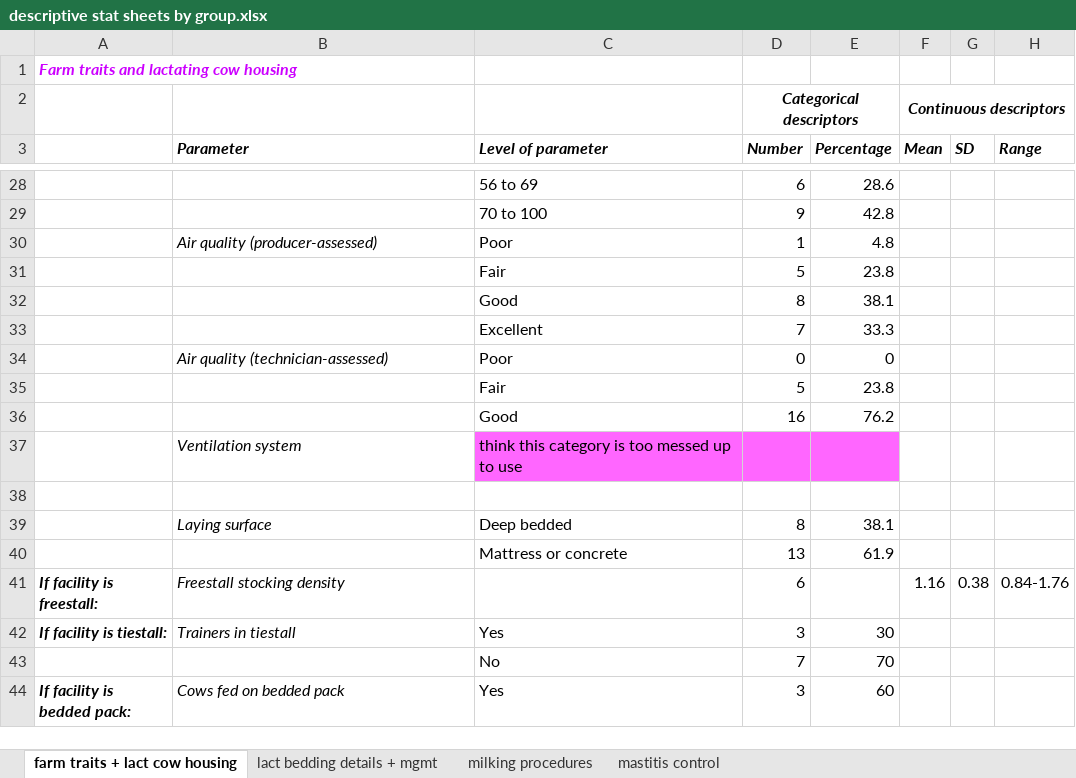
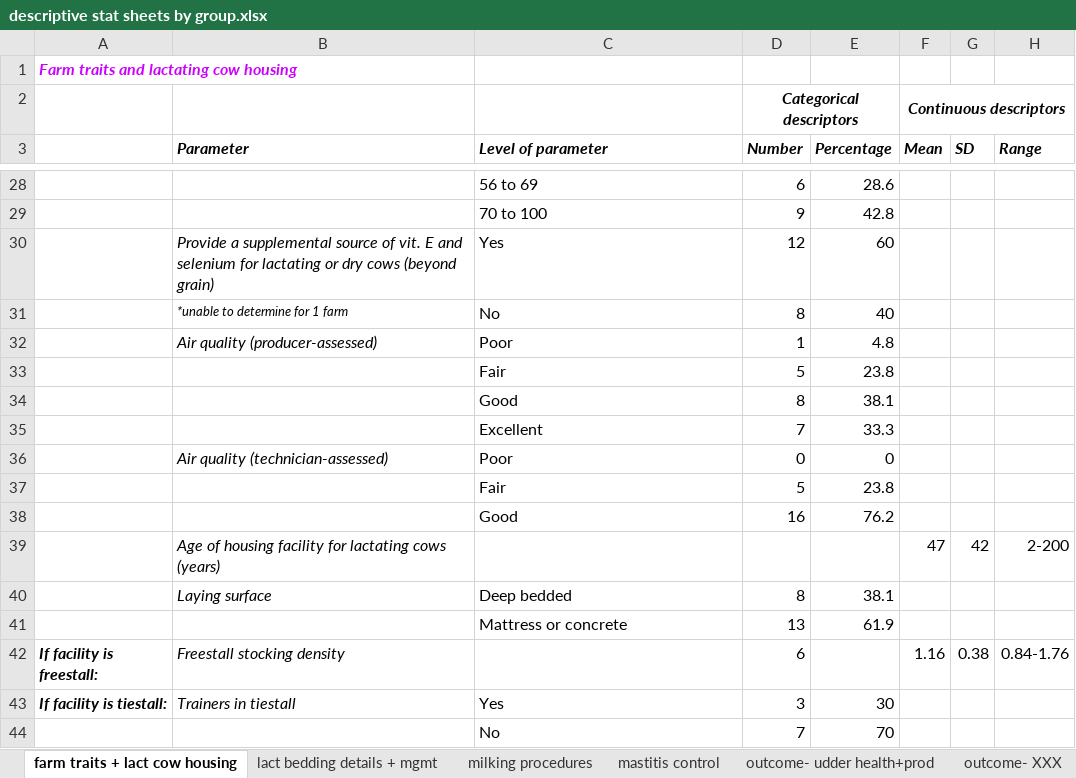
Before and after one commit to caitlin-jeffrey/OREI_Git, an Excel workbook: OREI_files/40-herd data/descriptive stat sheets by group.xlsx, sheet farm traits + lact cow housing, drawn as a sheet; only a part is shown, gaps mark what is left out; the shorter side is filled out with more unchanged rows; values as stored, in another font and other column widths than the file's, no borders; removed rows and columns are numbered as before the commit, all else as after; the diff names each change by its address in the sheet, - before the commit and + after, or states it on an @@ line.

```diff
--- a/OREI_files/40-herd data/descriptive stat sheets by group.xlsx (sheet farm traits + lact cow housing)
+++ b/OREI_files/40-herd data/descriptive stat sheets by group.xlsx (sheet farm traits + lact cow housing)
+sheet tab: outcome- udder health+prod
+sheet tab: outcome- XXX
+row 30:  | Provide a supplemental source of vit. E and selenium for lactating or dry cows (beyond grain) | Yes | 12 | 60
+row 31:  | *unable to determine for 1 farm | No | 8 | 40
-row 37:  | Ventilation system | think this category is too messed up to use
-row 39: (empty)
+row 39:  | Age of housing facility for lactating cows (years) |  |  |  | 47 | 42 | 2-200
```
Also changed, not shown: sheet mastitis control, sheet lact bedding details + mgmt, sheet milking procedures, OREI_files/40-herd data/Outlining 40-herd manuscript.xlsx, OREI_files/40-herd data/kobo_export_raw_emails.xlsx, 22 other files.
